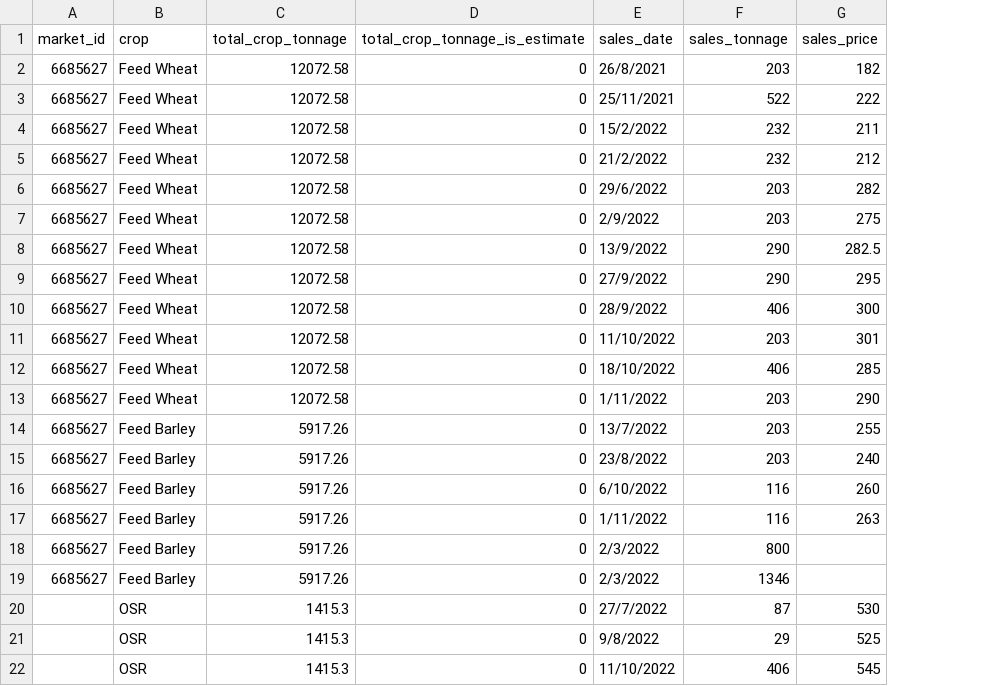
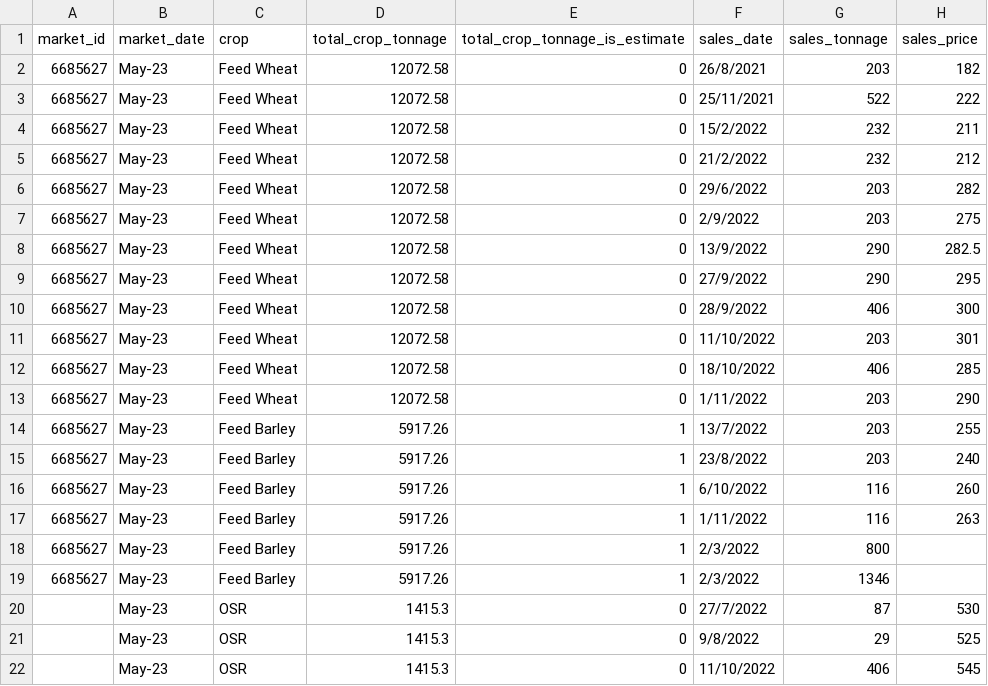
Before and after one commit to Gadsby-e/Brocklesby_farm, a CSV file: config.csv, drawn as a sheet; addresses are those after the commit; the diff names each change by its address in the sheet, - before the commit and + after, or states it on an @@ line.

```diff
--- a/config.csv
+++ b/config.csv
+column B (market_date), rows 2-22: all May-23
-E14:E19 (total_crop_tonnage_is_estimate): 0
+E14:E19 (total_crop_tonnage_is_estimate): 1
```
Also changed, not shown: 1 other file.
